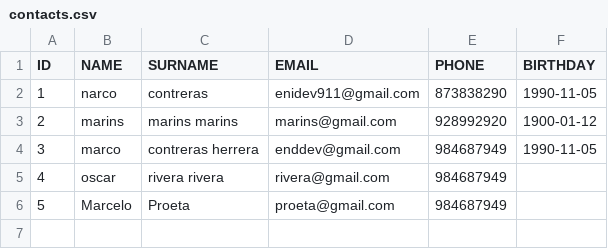
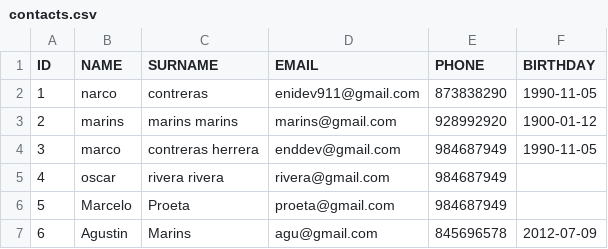
Before and after one commit to EniDev911/python-cli-tools, a CSV file: Crud_Csv/contacts.csv, drawn as a sheet; the diff names each change by its address in the sheet, - before the commit and + after, or states it on an @@ line.

Commit message:
up crud productos

```diff
--- a/Crud_Csv/contacts.csv
+++ b/Crud_Csv/contacts.csv
+row 7: 6 | Agustin | Marins | agu@gmail.com | 845696578 | 2012-07-09
```
Also changed, not shown: 3 other files.
